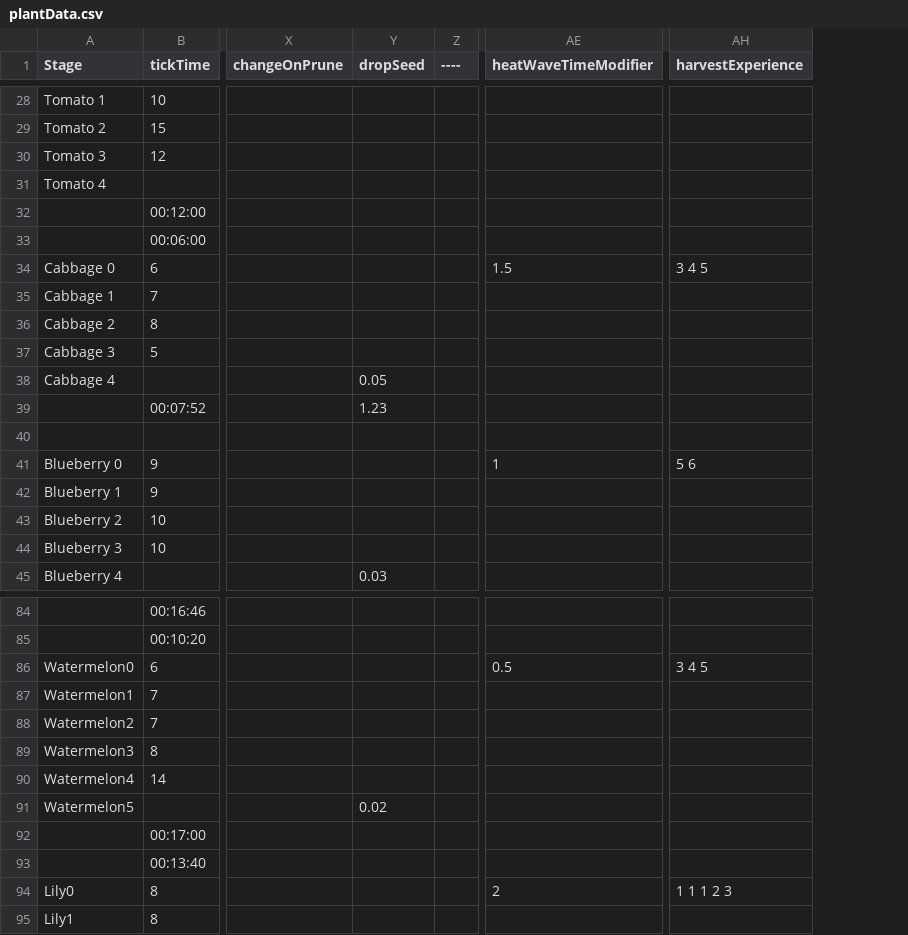
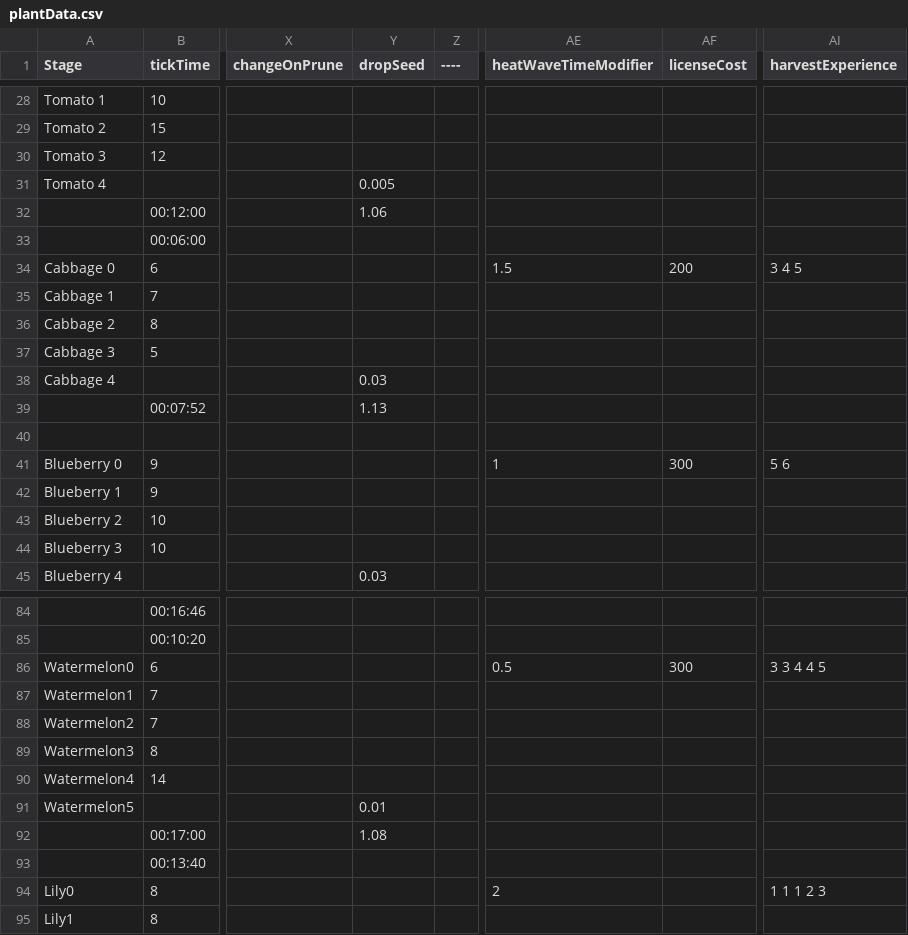
Before and after one commit to ConanODoyle/farming, a CSV file: config/plantData.csv, drawn as a sheet; only a part is shown, gaps mark what is left out; addresses are those after the commit; the diff covers the shown part only; the diff names each change by its address in the sheet, - before the commit and + after, or states it on an @@ line.

Commit message:
Add licenses

```diff
--- a/config/plantData.csv
+++ b/config/plantData.csv
+column AF (licenseCost), rows 34-41: 200 |  |  |  |  |  |  | 300; row 86: 300
-Y31 (dropSeed): (empty)
+Y31 (dropSeed): 0.005
-Y32 (dropSeed): (empty)
+Y32 (dropSeed): 1.06
-Y38 (dropSeed): 0.05
+Y38 (dropSeed): 0.03
-Y39 (dropSeed): 1.23
+Y39 (dropSeed): 1.13
-AI86 (harvestExperience): 3 4 5
+AI86 (harvestExperience): 3 3 4 4 5
-Y91 (dropSeed): 0.02
+Y91 (dropSeed): 0.01
-Y92 (dropSeed): (empty)
+Y92 (dropSeed): 1.08
```
Also changed, not shown: 32 edited cells elsewhere in this file, 3 other files.
